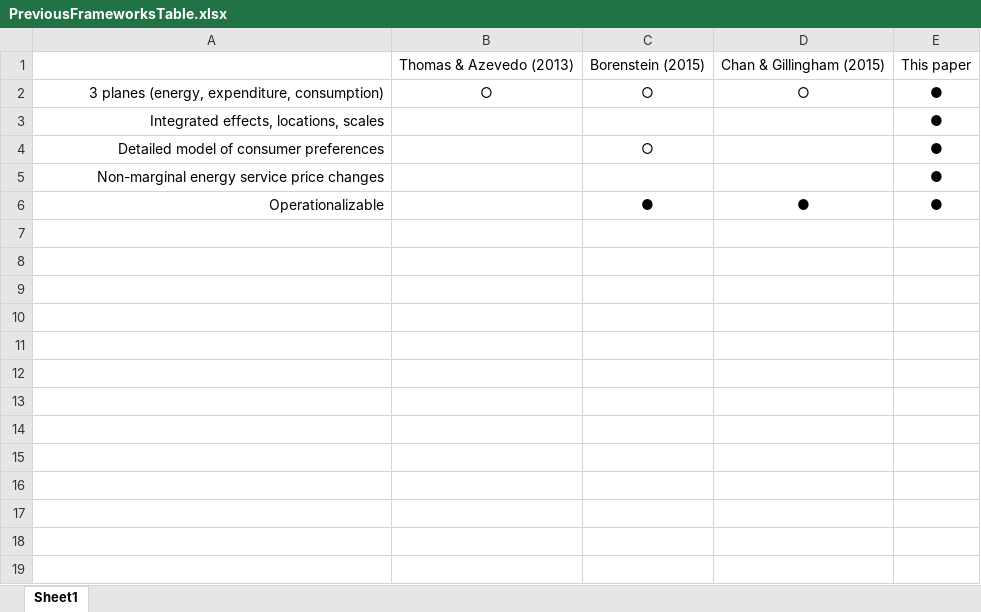
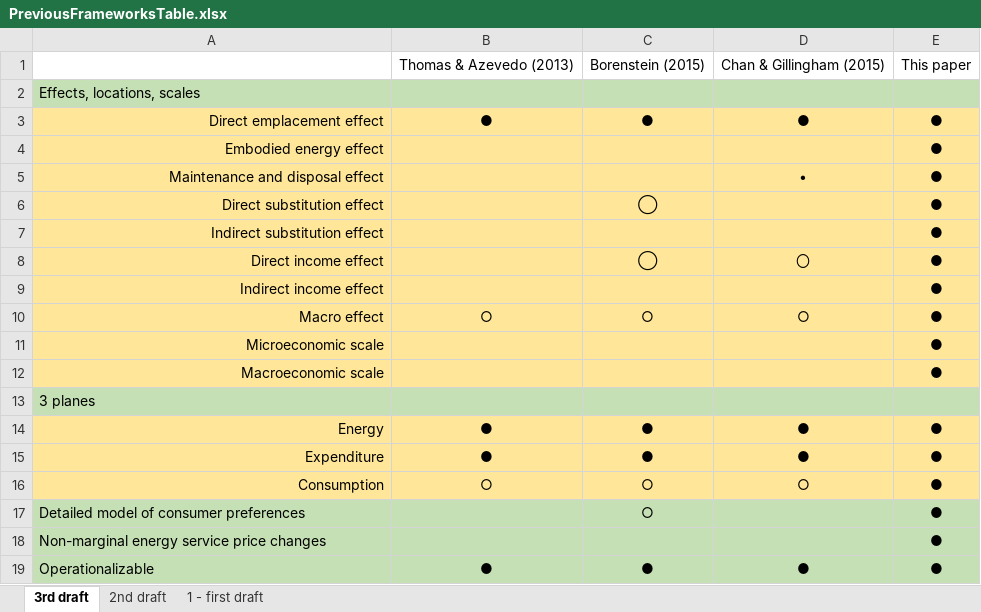
Before and after one commit to MatthewHeun/ReboundPaper2019, an Excel workbook: figure_other/PreviousFrameworksTable/PreviousFrameworksTable.xlsx, sheet 3rd draft, drawn as a sheet; values as stored, in another font and other column widths than the file's, no borders; addresses are those after the commit; the diff names each change by its address in the sheet, - before the commit and + after, or states it on an @@ line.

```diff
--- a/figure_other/PreviousFrameworksTable/PreviousFrameworksTable.xlsx (sheet 3rd draft)
+++ b/figure_other/PreviousFrameworksTable/PreviousFrameworksTable.xlsx (sheet 3rd draft)
-sheet tab: Sheet1
+sheet tab: 3rd draft
+sheet tab: 2nd draft
+sheet tab: 1 - first draft
+row 2: Effects, locations, scales
+row 3: Direct emplacement effect | ● | ● | ● | ●
+row 4: Embodied energy effect |  |  |  | ●
+row 5: Maintenance and disposal effect |  |  | • | ●
+row 6: Direct substitution effect |  | ◯ |  | ●
+row 7: Indirect substitution effect |  |  |  | ●
+row 8: Direct income effect |  | ◯ | 〇 | ●
+row 9: Indirect income effect |  |  |  | ●
-A10: 3 planes (energy, expenditure, consumption)
+A10: Macro effect
-A10:E10 fill: none
+A10:E10 fill: #FFE699
+row 11: Microeconomic scale |  |  |  | ●
-A12: Integrated effects, locations, scales
+A12: Macroeconomic scale
-A12:E12 fill: none
+A12:E12 fill: #FFE699
+row 13: 3 planes
+row 14: Energy | ● | ● | ● | ●
+row 15: Expenditure | ● | ● | ● | ●
+row 16: Consumption | ○ | ○ | ○ | ●
-A17:E19 fill: none
+A17:E19 fill: #C5E0B4
-A17:A19 alignment: right
+A17:A19 alignment: left
-B19: (empty)
+B19: ●
```
Also changed, not shown: 2 other files.
